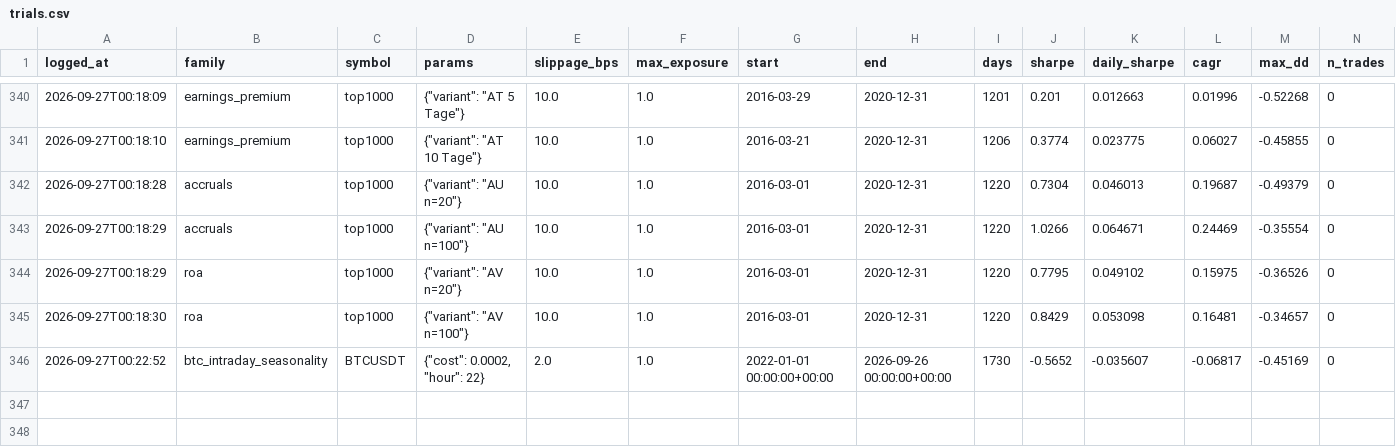
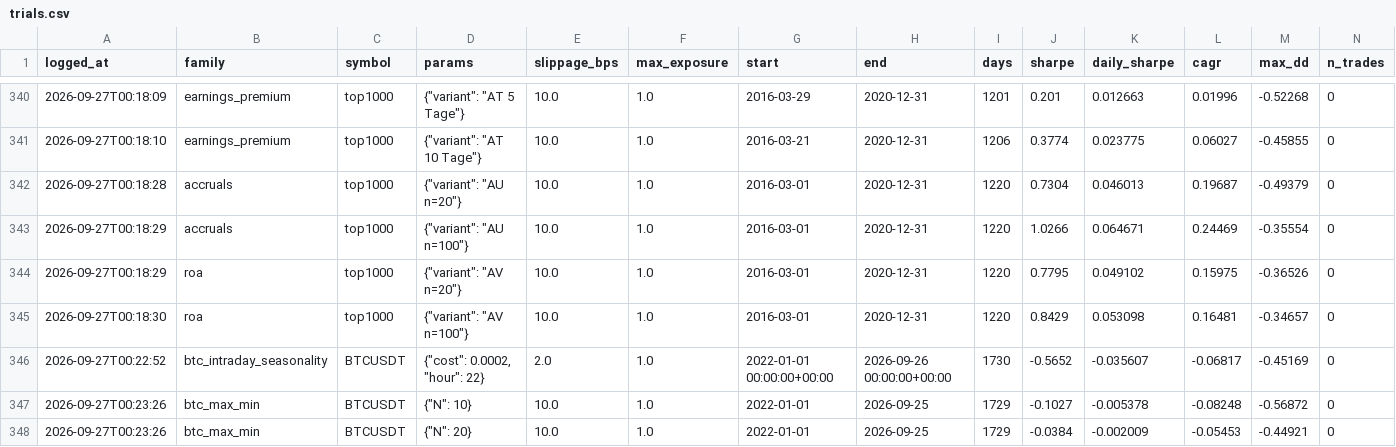
Before and after one commit to Tttiiimmm-code/Bot, a CSV file: research/trials.csv, drawn as a sheet; only a part is shown, gaps mark what is left out; rows hold the shown columns only; the diff names each change by its address in the sheet, - before the commit and + after, or states it on an @@ line.

```diff
--- a/research/trials.csv
+++ b/research/trials.csv
+row 347: 2026-09-27T00:23:26 | btc_max_min | BTCUSDT | {"N": 10} | 10.0 | 1.0 | 2022-01-01 | 2026-09-25 | 1729 | -0.1027 | -0.005378 | -0.08248 | -0.56872 | 0
+row 348: 2026-09-27T00:23:26 | btc_max_min | BTCUSDT | {"N": 20} | 10.0 | 1.0 | 2022-01-01 | 2026-09-25 | 1729 | -0.0384 | -0.002009 | -0.05453 | -0.44921 | 0
```
Also changed, not shown: 1 other file.
